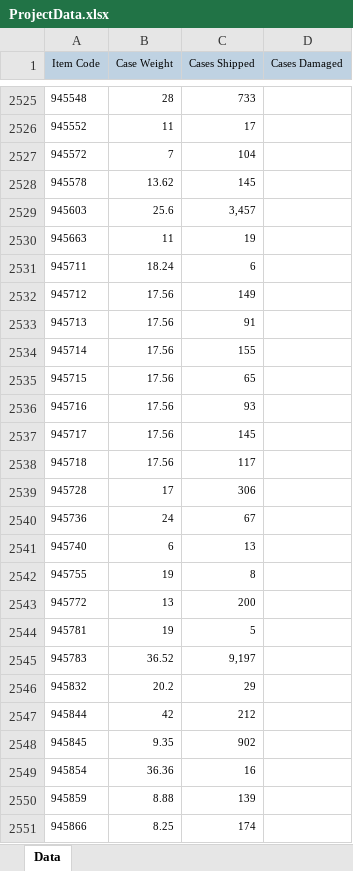
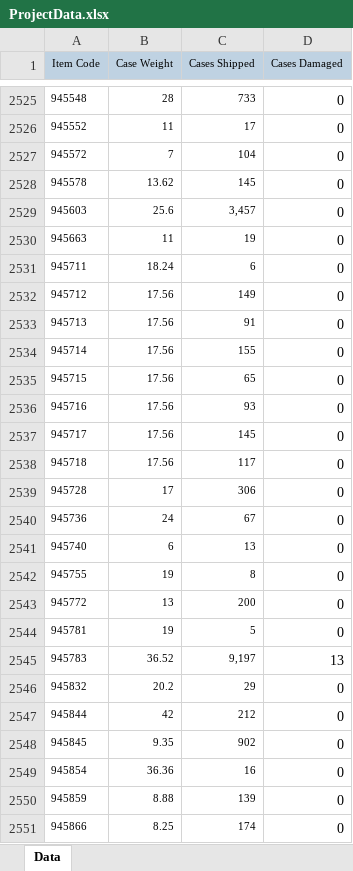
Before and after one commit to dreamingofdata/CDAaS_CourseProject, an Excel workbook: ProjectData.xlsx, sheet Data, drawn as a sheet; only a part is shown, gaps mark what is left out; values as stored, in another font and other column widths than the file's, no borders; the diff covers the shown part only; the diff names each change by its address in the sheet, - before the commit and + after, or states it on an @@ line.

Commit message:
Data Correction

```diff
--- a/ProjectData.xlsx (sheet Data)
+++ b/ProjectData.xlsx (sheet Data)
-D2525:D2544 (Cases Damaged): (empty)
+D2525:D2544 (Cases Damaged): 0
-D2545 (Cases Damaged): (empty)
+D2545 (Cases Damaged): 13
-D2546:D2551 (Cases Damaged): (empty)
+D2546:D2551 (Cases Damaged): 0
```
Also changed, not shown: 6 removed rows and 137 edited cells elsewhere in this sheet.
